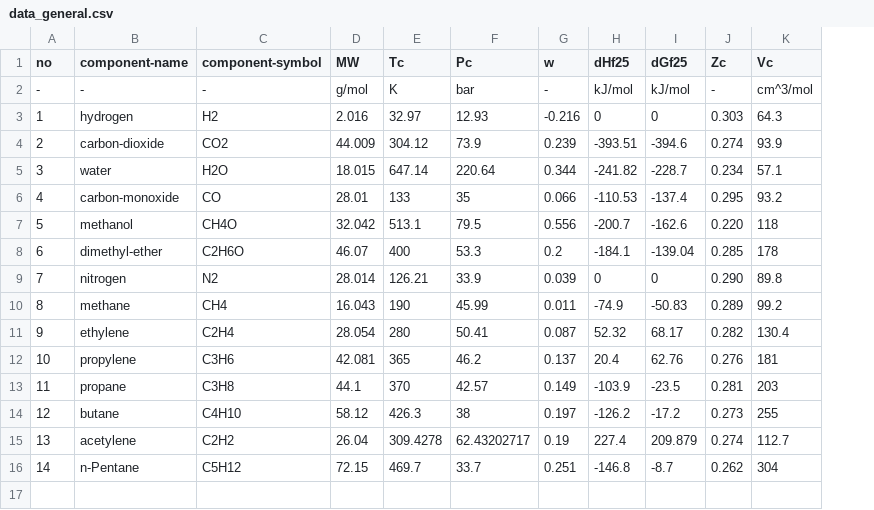
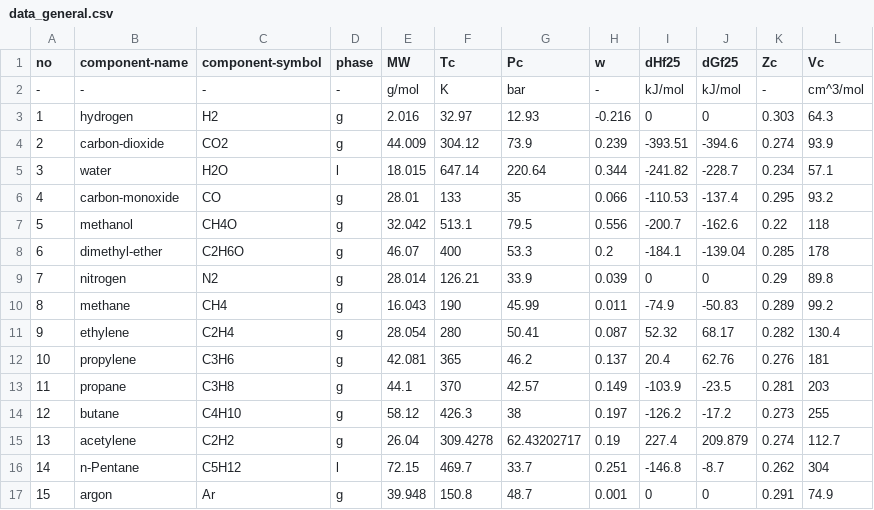
Before and after one commit to sinagilassi/PyCTPM, a CSV file: PyCTPM/database/data_general.csv, drawn as a sheet; addresses are those after the commit; the diff names each change by its address in the sheet, - before the commit and + after, or states it on an @@ line.

```diff
--- a/PyCTPM/database/data_general.csv
+++ b/PyCTPM/database/data_general.csv
+column D (phase), rows 2-16: - | g | g | l | g | g | g | g | g | g | g | g | g | g | l
-K7 (Zc): 0.220
+K7 (Zc): 0.22
-K9 (Zc): 0.290
+K9 (Zc): 0.29
+row 17: 15 | argon | Ar | g | 39.948 | 150.8 | 48.7 | 0.001 | 0 | 0 | 0.291 | 74.9
```
Also changed, not shown: 11 other files.
